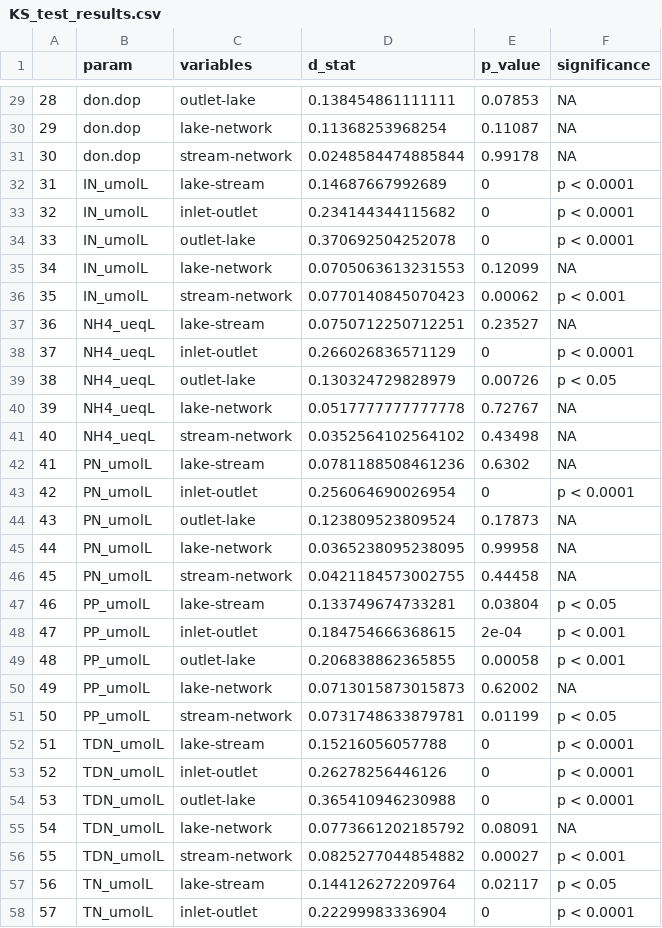
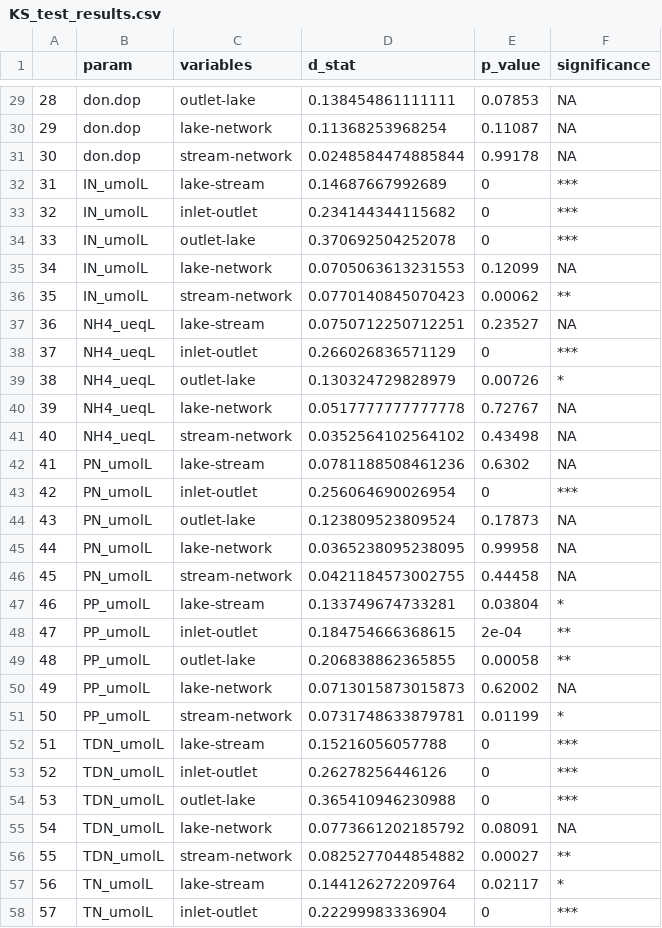
Before and after one commit to LinneaRock/STOICH_networks, a CSV file: Data/KS_test_results.csv, drawn as a sheet; only a part is shown, gaps mark what is left out; the diff covers the shown part only.

```diff
--- a/Data/KS_test_results.csv
+++ b/Data/KS_test_results.csv
@@ -31,10 +31,10 @@
 "30","don.dop","stream-network",0.0248584474885844,0.99178,NA
-"31","IN_umolL","lake-stream",0.14687667992689,0,"p < 0.0001"
-"32","IN_umolL","inlet-outlet",0.234144344115682,0,"p < 0.0001"
-"33","IN_umolL","outlet-lake",0.370692504252078,0,"p < 0.0001"
+"31","IN_umolL","lake-stream",0.14687667992689,0,"***"
+"32","IN_umolL","inlet-outlet",0.234144344115682,0,"***"
+"33","IN_umolL","outlet-lake",0.370692504252078,0,"***"
 "34","IN_umolL","lake-network",0.0705063613231553,0.12099,NA
-"35","IN_umolL","stream-network",0.0770140845070423,0.00062,"p < 0.001"
+"35","IN_umolL","stream-network",0.0770140845070423,0.00062,"**"
 "36","NH4_ueqL","lake-stream",0.0750712250712251,0.23527,NA
-"37","NH4_ueqL","inlet-outlet",0.266026836571129,0,"p < 0.0001"
-"38","NH4_ueqL","outlet-lake",0.130324729828979,0.00726,"p < 0.05"
+"37","NH4_ueqL","inlet-outlet",0.266026836571129,0,"***"
+"38","NH4_ueqL","outlet-lake",0.130324729828979,0.00726,"*"
 "39","NH4_ueqL","lake-network",0.0517777777777778,0.72767,NA
@@ -42,3 +42,3 @@
 "41","PN_umolL","lake-stream",0.0781188508461236,0.6302,NA
-"42","PN_umolL","inlet-outlet",0.256064690026954,0,"p < 0.0001"
+"42","PN_umolL","inlet-outlet",0.256064690026954,0,"***"
 "43","PN_umolL","outlet-lake",0.123809523809524,0.17873,NA
@@ -46,13 +46,13 @@
 "45","PN_umolL","stream-network",0.0421184573002755,0.44458,NA
-"46","PP_umolL","lake-stream",0.133749674733281,0.03804,"p < 0.05"
-"47","PP_umolL","inlet-outlet",0.184754666368615,2e-04,"p < 0.001"
-"48","PP_umolL","outlet-lake",0.206838862365855,0.00058,"p < 0.001"
+"46","PP_umolL","lake-stream",0.133749674733281,0.03804,"*"
+"47","PP_umolL","inlet-outlet",0.184754666368615,2e-04,"**"
+"48","PP_umolL","outlet-lake",0.206838862365855,0.00058,"**"
 "49","PP_umolL","lake-network",0.0713015873015873,0.62002,NA
-"50","PP_umolL","stream-network",0.0731748633879781,0.01199,"p < 0.05"
-"51","TDN_umolL","lake-stream",0.15216056057788,0,"p < 0.0001"
-"52","TDN_umolL","inlet-outlet",0.26278256446126,0,"p < 0.0001"
-"53","TDN_umolL","outlet-lake",0.365410946230988,0,"p < 0.0001"
+"50","PP_umolL","stream-network",0.0731748633879781,0.01199,"*"
+"51","TDN_umolL","lake-stream",0.15216056057788,0,"***"
+"52","TDN_umolL","inlet-outlet",0.26278256446126,0,"***"
+"53","TDN_umolL","outlet-lake",0.365410946230988,0,"***"
 "54","TDN_umolL","lake-network",0.0773661202185792,0.08091,NA
-"55","TDN_umolL","stream-network",0.0825277044854882,0.00027,"p < 0.001"
-"56","TN_umolL","lake-stream",0.144126272209764,0.02117,"p < 0.05"
-"57","TN_umolL","inlet-outlet",0.22299983336904,0,"p < 0.0001"
+"55","TDN_umolL","stream-network",0.0825277044854882,0.00027,"**"
+"56","TN_umolL","lake-stream",0.144126272209764,0.02117,"*"
+"57","TN_umolL","inlet-outlet",0.22299983336904,0,"***"
```
Also changed, not shown: 38 edited cells elsewhere in this file, 34 other files.
